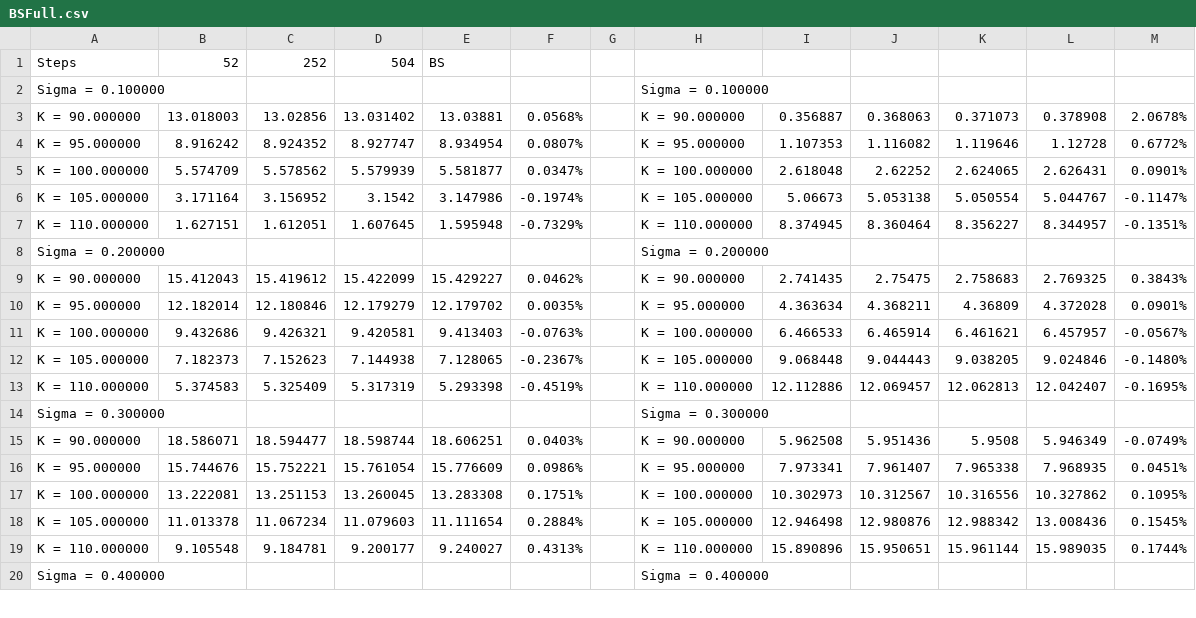
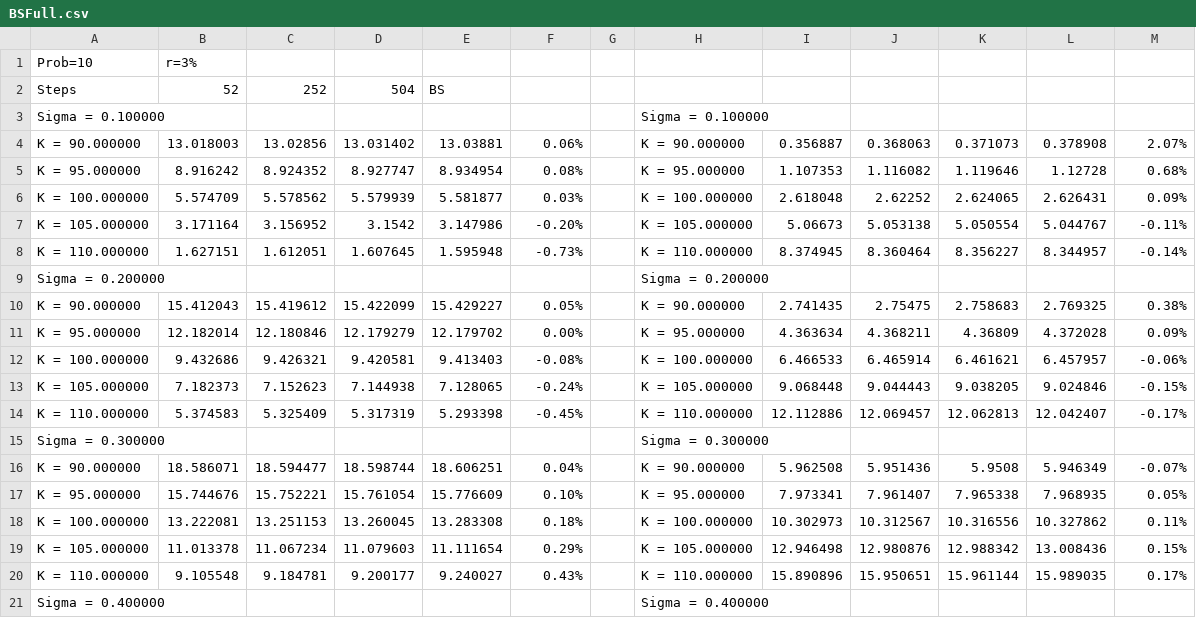
Before and after one commit to zzhao6/QTree1, a CSV file: Results/BSFull.csv, drawn as a sheet; only a part is shown; the diff covers the shown part only.

```diff
--- a/Results/BSFull.csv
+++ b/Results/BSFull.csv
@@ -1,20 +1,21 @@
+Prob=10,r=3%,,,,,,,,,,,
 Steps,52,252,504,BS,,,,,,,,
 Sigma = 0.100000,,,,,,,Sigma = 0.100000,,,,,
-K = 90.000000,13.018003,13.02856,13.031402,13.03881,0.0568%,,K = 90.000000,0.356887,0.368063,0.371073,0.378908,2.0678%
-K = 95.000000,8.916242,8.924352,8.927747,8.934954,0.0807%,,K = 95.000000,1.107353,1.116082,1.119646,1.12728,0.6772%
-K = 100.000000,5.574709,5.578562,5.579939,5.581877,0.0347%,,K = 100.000000,2.618048,2.62252,2.624065,2.626431,0.0901%
-K = 105.000000,3.171164,3.156952,3.1542,3.147986,-0.1974%,,K = 105.000000,5.06673,5.053138,5.050554,5.044767,-0.1147%
-K = 110.000000,1.627151,1.612051,1.607645,1.595948,-0.7329%,,K = 110.000000,8.374945,8.360464,8.356227,8.344957,-0.1351%
+K = 90.000000,13.018003,13.02856,13.031402,13.03881,0.06%,,K = 90.000000,0.356887,0.368063,0.371073,0.378908,2.07%
+K = 95.000000,8.916242,8.924352,8.927747,8.934954,0.08%,,K = 95.000000,1.107353,1.116082,1.119646,1.12728,0.68%
+K = 100.000000,5.574709,5.578562,5.579939,5.581877,0.03%,,K = 100.000000,2.618048,2.62252,2.624065,2.626431,0.09%
+K = 105.000000,3.171164,3.156952,3.1542,3.147986,-0.20%,,K = 105.000000,5.06673,5.053138,5.050554,5.044767,-0.11%
+K = 110.000000,1.627151,1.612051,1.607645,1.595948,-0.73%,,K = 110.000000,8.374945,8.360464,8.356227,8.344957,-0.14%
 Sigma = 0.200000,,,,,,,Sigma = 0.200000,,,,,
-K = 90.000000,15.412043,15.419612,15.422099,15.429227,0.0462%,,K = 90.000000,2.741435,2.75475,2.758683,2.769325,0.3843%
-K = 95.000000,12.182014,12.180846,12.179279,12.179702,0.0035%,,K = 95.000000,4.363634,4.368211,4.36809,4.372028,0.0901%
-K = 100.000000,9.432686,9.426321,9.420581,9.413403,-0.0763%,,K = 100.000000,6.466533,6.465914,6.461621,6.457957,-0.0567%
-K = 105.000000,7.182373,7.152623,7.144938,7.128065,-0.2367%,,K = 105.000000,9.068448,9.044443,9.038205,9.024846,-0.1480%
-K = 110.000000,5.374583,5.325409,5.317319,5.293398,-0.4519%,,K = 110.000000,12.112886,12.069457,12.062813,12.042407,-0.1695%
+K = 90.000000,15.412043,15.419612,15.422099,15.429227,0.05%,,K = 90.000000,2.741435,2.75475,2.758683,2.769325,0.38%
+K = 95.000000,12.182014,12.180846,12.179279,12.179702,0.00%,,K = 95.000000,4.363634,4.368211,4.36809,4.372028,0.09%
+K = 100.000000,9.432686,9.426321,9.420581,9.413403,-0.08%,,K = 100.000000,6.466533,6.465914,6.461621,6.457957,-0.06%
+K = 105.000000,7.182373,7.152623,7.144938,7.128065,-0.24%,,K = 105.000000,9.068448,9.044443,9.038205,9.024846,-0.15%
+K = 110.000000,5.374583,5.325409,5.317319,5.293398,-0.45%,,K = 110.000000,12.112886,12.069457,12.062813,12.042407,-0.17%
 Sigma = 0.300000,,,,,,,Sigma = 0.300000,,,,,
-K = 90.000000,18.586071,18.594477,18.598744,18.606251,0.0403%,,K = 90.000000,5.962508,5.951436,5.9508,5.946349,-0.0749%
-K = 95.000000,15.744676,15.752221,15.761054,15.776609,0.0986%,,K = 95.000000,7.973341,7.961407,7.965338,7.968935,0.0451%
-K = 100.000000,13.222081,13.251153,13.260045,13.283308,0.1751%,,K = 100.000000,10.302973,10.312567,10.316556,10.327862,0.1095%
-K = 105.000000,11.013378,11.067234,11.079603,11.111654,0.2884%,,K = 105.000000,12.946498,12.980876,12.988342,13.008436,0.1545%
-K = 110.000000,9.105548,9.184781,9.200177,9.240027,0.4313%,,K = 110.000000,15.890896,15.950651,15.961144,15.989035,0.1744%
+K = 90.000000,18.586071,18.594477,18.598744,18.606251,0.04%,,K = 90.000000,5.962508,5.951436,5.9508,5.946349,-0.07%
+K = 95.000000,15.744676,15.752221,15.761054,15.776609,0.10%,,K = 95.000000,7.973341,7.961407,7.965338,7.968935,0.05%
+K = 100.000000,13.222081,13.251153,13.260045,13.283308,0.18%,,K = 100.000000,10.302973,10.312567,10.316556,10.327862,0.11%
+K = 105.000000,11.013378,11.067234,11.079603,11.111654,0.29%,,K = 105.000000,12.946498,12.980876,12.988342,13.008436,0.15%
+K = 110.000000,9.105548,9.184781,9.200177,9.240027,0.43%,,K = 110.000000,15.890896,15.950651,15.961144,15.989035,0.17%
 Sigma = 0.400000,,,,,,,Sigma = 0.400000,,,,,
```
Also changed, not shown: 20 edited cells elsewhere in this file, 24 other files.
